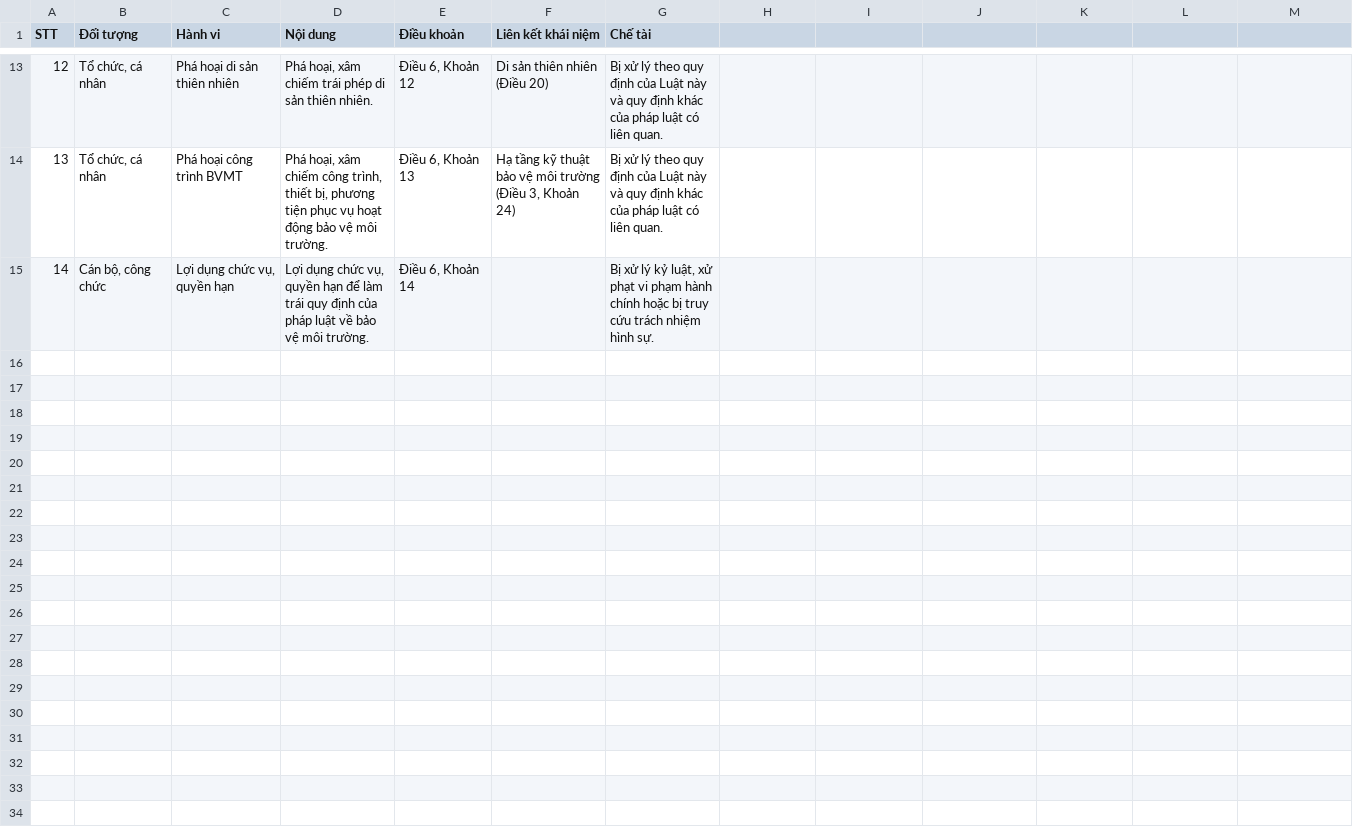
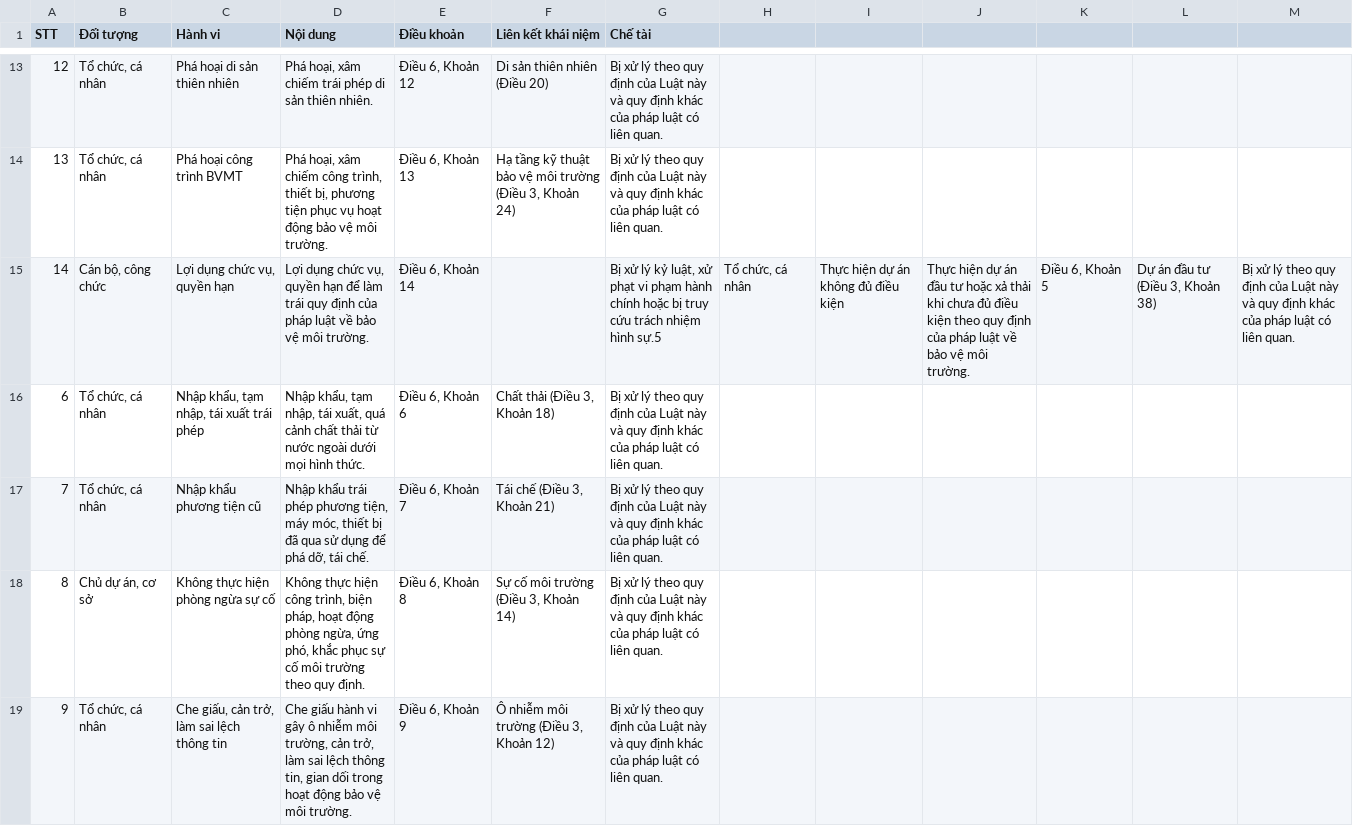
Before and after one commit to Oxazolidinone/MediXLM, a CSV file: BE/kg/Mô hình cơ sở tri thức-DA - Hành vi.csv, drawn as a sheet; only a part is shown, gaps mark what is left out; the diff covers the shown part only.

```diff
--- a/BE/kg/Mô hình cơ sở tri thức-DA - Hành vi.csv
+++ b/BE/kg/Mô hình cơ sở tri thức-DA - Hành vi.csv
@@ -14,2 +14,6 @@ STT,Đối tượng ,Hành vi ,Nội dung ,Điều khoản ,Liên kết khái ni
 13,"Tổ chức, cá nhân",Phá hoại công trình BVMT,"Phá hoại, xâm chiếm công trình, thiết bị, phương tiện phục vụ hoạt động bảo vệ môi trường.","Điều 6, Khoản 13","Hạ tầng kỹ thuật bảo vệ môi trường (Điều 3, Khoản 24)",Bị xử lý theo quy định của Luật này và quy định khác của pháp luật có liên quan.
-14,"Cán bộ, công chức","Lợi dụng chức vụ, quyền hạn","Lợi dụng chức vụ, quyền hạn để làm trái quy định của pháp luật về bảo vệ môi trường.","Điều 6, Khoản 14",,"Bị xử lý kỷ luật, xử phạt vi phạm hành chính hoặc bị truy cứu trách nhiệm hình sự."
+14,"Cán bộ, công chức","Lợi dụng chức vụ, quyền hạn","Lợi dụng chức vụ, quyền hạn để làm trái quy định của pháp luật về bảo vệ môi trường.","Điều 6, Khoản 14",,"Bị xử lý kỷ luật, xử phạt vi phạm hành chính hoặc bị truy cứu trách nhiệm hình sự."5,"Tổ chức, cá nhân",Thực hiện dự án không đủ điều kiện,Thực hiện dự án đầu tư hoặc xả thải khi chưa đủ điều kiện theo quy định của pháp luật về bảo vệ môi trường.,"Điều 6, Khoản 5","Dự án đầu tư (Điều 3, Khoản 38)",Bị xử lý theo quy định của Luật này và quy định khác của pháp luật có liên quan.
+6,"Tổ chức, cá nhân","Nhập khẩu, tạm nhập, tái xuất trái phép","Nhập khẩu, tạm nhập, tái xuất, quá cảnh chất thải từ nước ngoài dưới mọi hình thức.","Điều 6, Khoản 6","Chất thải (Điều 3, Khoản 18)",Bị xử lý theo quy định của Luật này và quy định khác của pháp luật có liên quan.
+7,"Tổ chức, cá nhân",Nhập khẩu phương tiện cũ,"Nhập khẩu trái phép phương tiện, máy móc, thiết bị đã qua sử dụng để phá dỡ, tái chế.","Điều 6, Khoản 7","Tái chế (Điều 3, Khoản 21)",Bị xử lý theo quy định của Luật này và quy định khác của pháp luật có liên quan.
+8,"Chủ dự án, cơ sở",Không thực hiện phòng ngừa sự cố,"Không thực hiện công trình, biện pháp, hoạt động phòng ngừa, ứng phó, khắc phục sự cố môi trường theo quy định.","Điều 6, Khoản 8","Sự cố môi trường (Điều 3, Khoản 14)",Bị xử lý theo quy định của Luật này và quy định khác của pháp luật có liên quan.
+9,"Tổ chức, cá nhân","Che giấu, cản trở, làm sai lệch thông tin","Che giấu hành vi gây ô nhiễm môi trường, cản trở, làm sai lệch thông tin, gian dối trong hoạt động bảo vệ môi trường.","Điều 6, Khoản 9","Ô nhiễm môi trường (Điều 3, Khoản 12)",Bị xử lý theo quy định của Luật này và quy định khác của pháp luật có liên quan.
```
Also changed, not shown: 5 added rows elsewhere in this file, BE/kg/Mô hình cơ sở tri thức-DA - Khái niệm.csv, BE/kg/Mô hình cơ sở tri thức-DA - Quan hệ giữa các khái niệm.csv, 10 other files.
